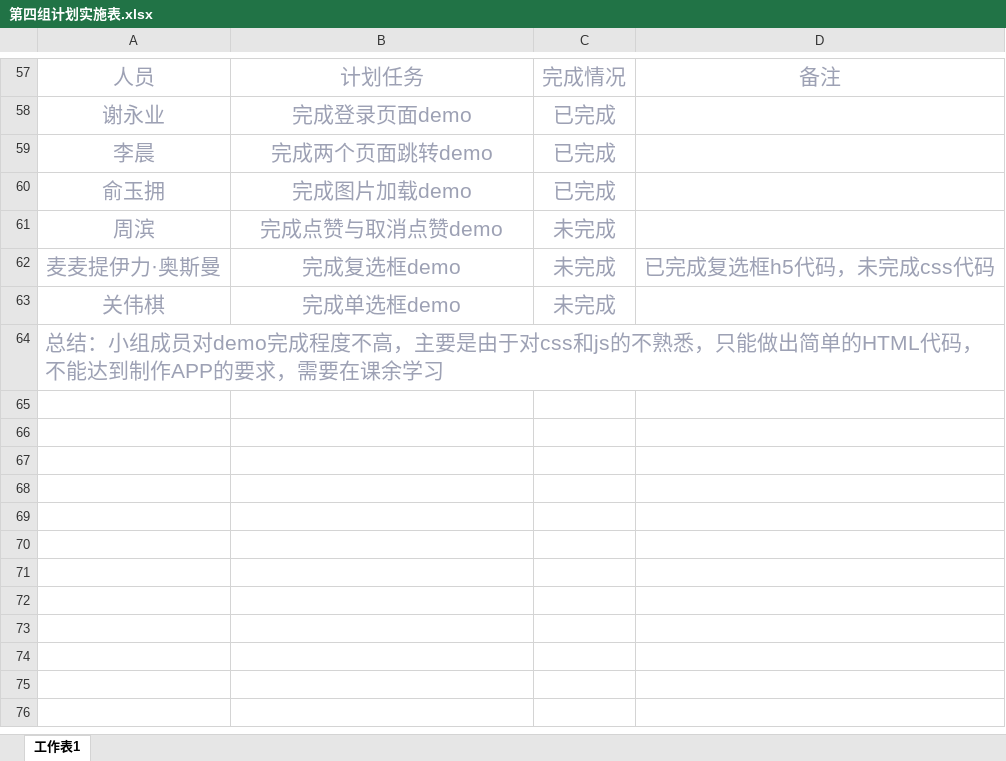
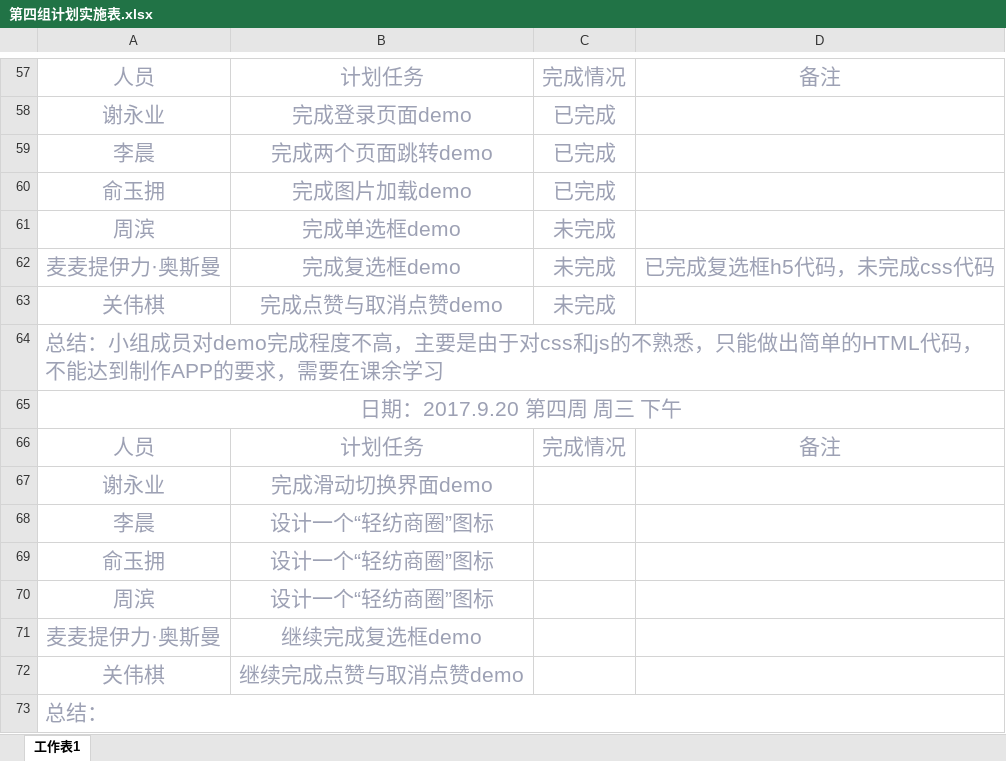
Before and after one commit to gdqysoft/fcsapp, an Excel workbook: 第四组/第四组小组计划/第四组计划实施表.xlsx, sheet 工作表1, drawn as a sheet; only a part is shown, gaps mark what is left out; values as stored, in another font and other column widths than the file's, no borders; the diff names each change by its address in the sheet, - before the commit and + after, or states it on an @@ line.

Commit message:
提交9.20小组计划

```diff
--- a/第四组/第四组小组计划/第四组计划实施表.xlsx (sheet 工作表1)
+++ b/第四组/第四组小组计划/第四组计划实施表.xlsx (sheet 工作表1)
-B61: 完成点赞与取消点赞demo
+B61: 完成单选框demo
-B63: 完成单选框demo
+B63: 完成点赞与取消点赞demo
+row 65: 日期：2017.9.20 第四周 周三 下午
+row 66: 人员 | 计划任务 | 完成情况 | 备注
+row 67: 谢永业 | 完成滑动切换界面demo
+row 68: 李晨 | 设计一个“轻纺商圈”图标
+row 69: 俞玉拥 | 设计一个“轻纺商圈”图标
+row 70: 周滨 | 设计一个“轻纺商圈”图标
+row 71: 麦麦提伊力·奥斯曼 | 继续完成复选框demo
+row 72: 关伟棋 | 继续完成点赞与取消点赞demo
+row 73: 总结：
```
